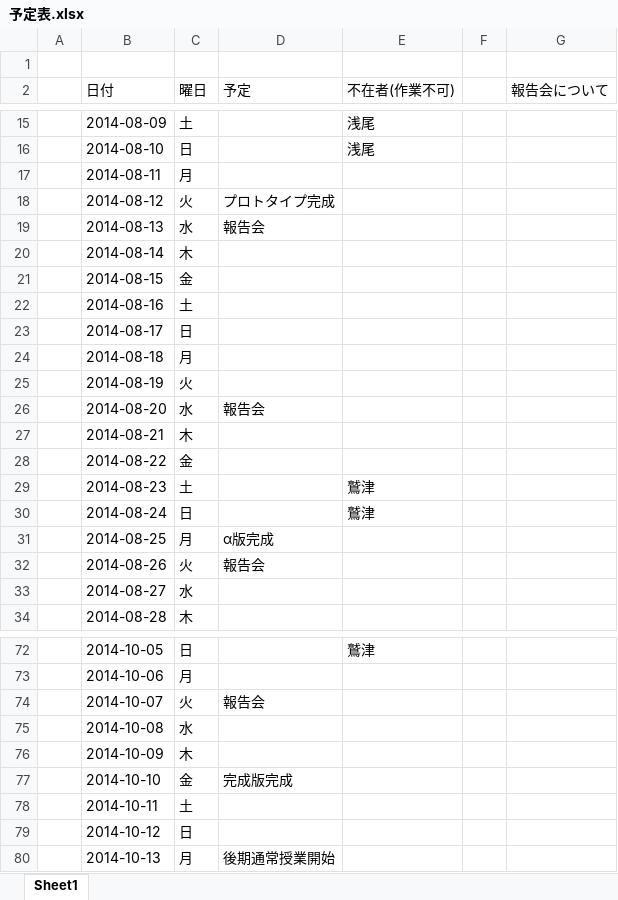
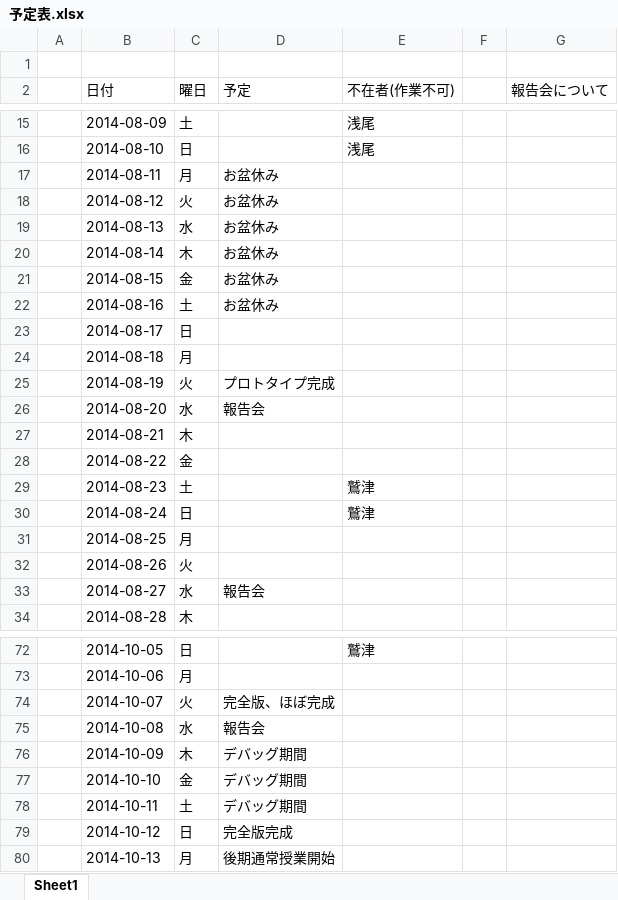
Before and after one commit to potohu9/Survior, an Excel workbook: Docs/予定表.xlsx, sheet Sheet1, drawn as a sheet; only a part is shown, gaps mark what is left out; values as stored, in another font and other column widths than the file's, no cell formats; the diff covers the shown part only; the diff names each change by its address in the sheet, - before the commit and + after, or states it on an @@ line.

```diff
--- a/Docs/予定表.xlsx (sheet Sheet1)
+++ b/Docs/予定表.xlsx (sheet Sheet1)
-D17 (予定): (empty)
+D17 (予定): お盆休み
-D18 (予定): プロトタイプ完成
+D18 (予定): お盆休み
-D19 (予定): 報告会
+D19 (予定): お盆休み
-D20:D22 (予定): (empty)
+D20:D22 (予定): お盆休み
-D25 (予定): (empty)
+D25 (予定): プロトタイプ完成
-D31 (予定): α版完成
+D31 (予定): (empty)
-D32 (予定): 報告会
+D32 (予定): (empty)
-D33 (予定): (empty)
+D33 (予定): 報告会
-D74 (予定): 報告会
+D74 (予定): 完全版、ほぼ完成
-D75 (予定): (empty)
+D75 (予定): 報告会
-D76 (予定): (empty)
+D76 (予定): デバッグ期間
-D77 (予定): 完成版完成
+D77 (予定): デバッグ期間
-D78 (予定): (empty)
+D78 (予定): デバッグ期間
-D79 (予定): (empty)
+D79 (予定): 完全版完成
```
Also changed, not shown: 13 edited cells elsewhere in this sheet, cell formats.
